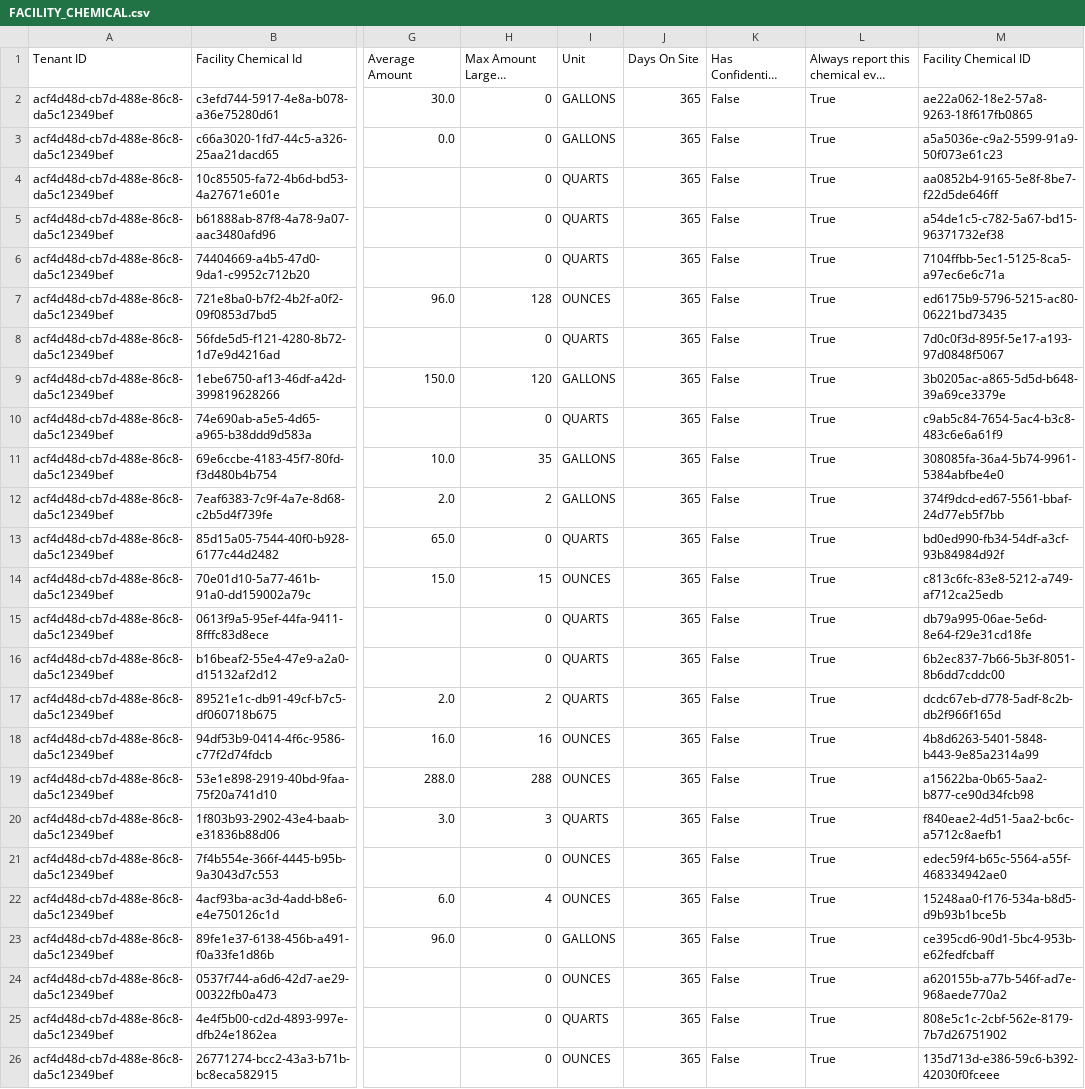
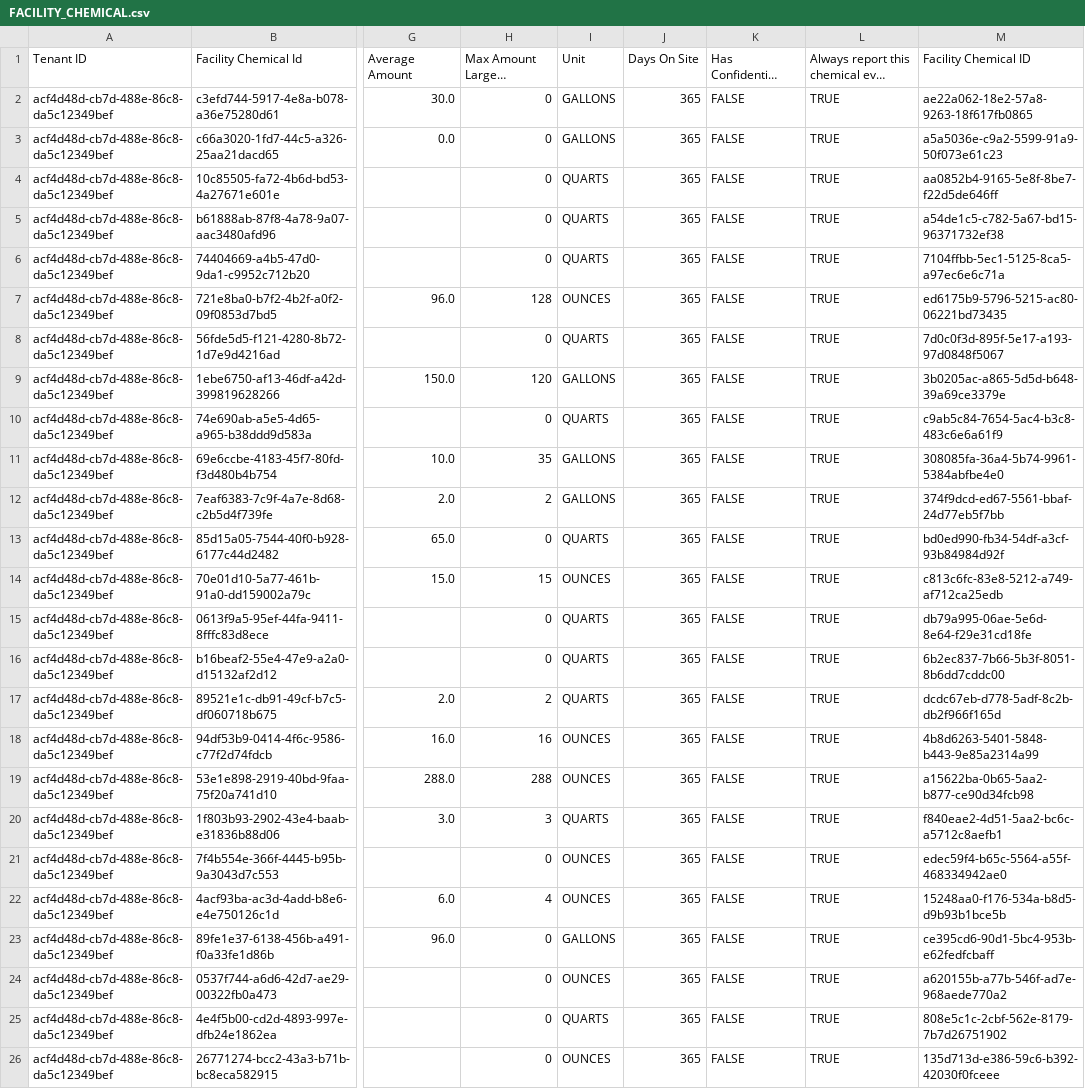
Before and after one commit to Encamp/comply-auto-ingest-23, a CSV file: lexus/FACILITY_CHEMICAL.csv, drawn as a sheet; only a part is shown, gaps mark what is left out; long unchanged cells end in …; the diff names each change by its address in the sheet, - before the commit and + after, or states it on an @@ line.

Commit message:
find/replace

```diff
--- a/lexus/FACILITY_CHEMICAL.csv
+++ b/lexus/FACILITY_CHEMICAL.csv
-K2:K26: False
+K2:K26: FALSE
-L2:L26: True
+L2:L26: TRUE
```
